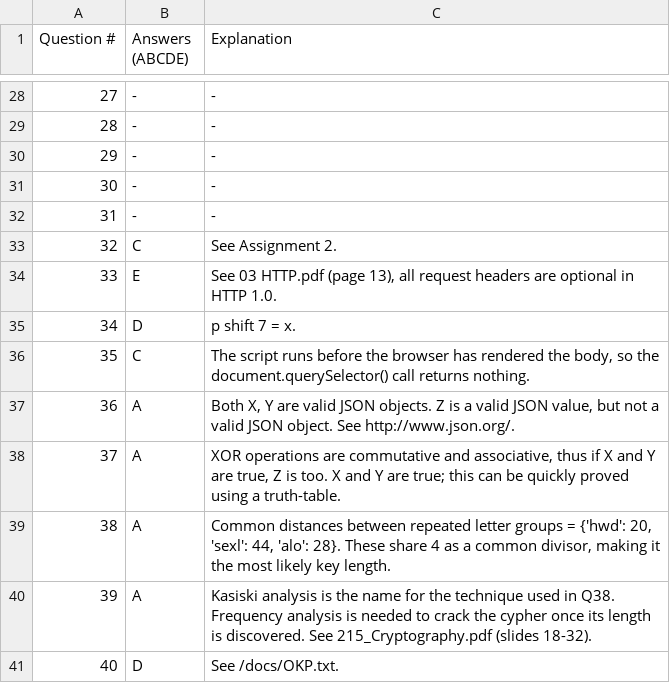
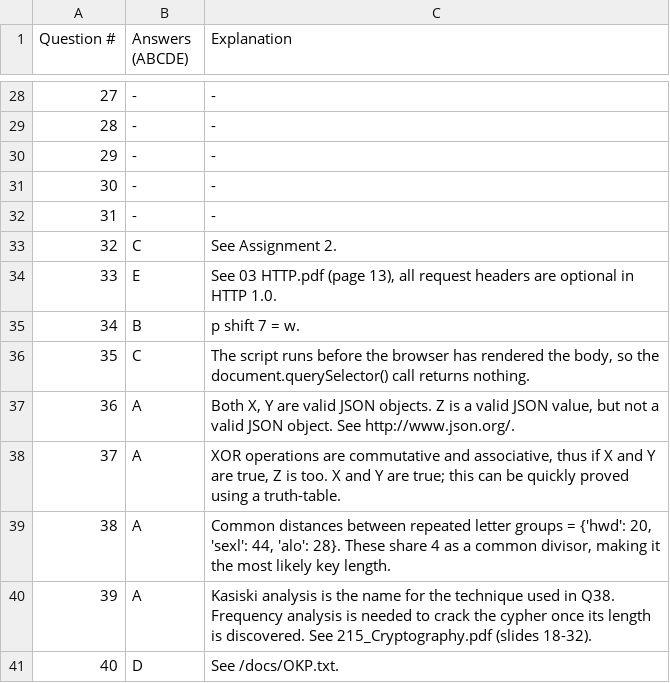
Before and after one commit to Jaywallis/UoA-CS335, a CSV file: 2015-exam.csv, drawn as a sheet; only a part is shown, gaps mark what is left out.

Commit message:
Update 2015-exam.csv
p q r  s t u v w x
0 1 2 3 4 5 6 7 8

```diff
--- a/2015-exam.csv
+++ b/2015-exam.csv
@@ -34,3 +34,3 @@ Question #, Answers (ABCDE), Explanation
 33,E,"See 03 HTTP.pdf (page 13), all request headers are optional in HTTP 1.0."
-34,D,"p shift 7 = x."
+34,B,"p shift 7 = w."
 35,C,"The script runs before the browser has rendered the body, so the document.querySelector() call returns nothing."
```
